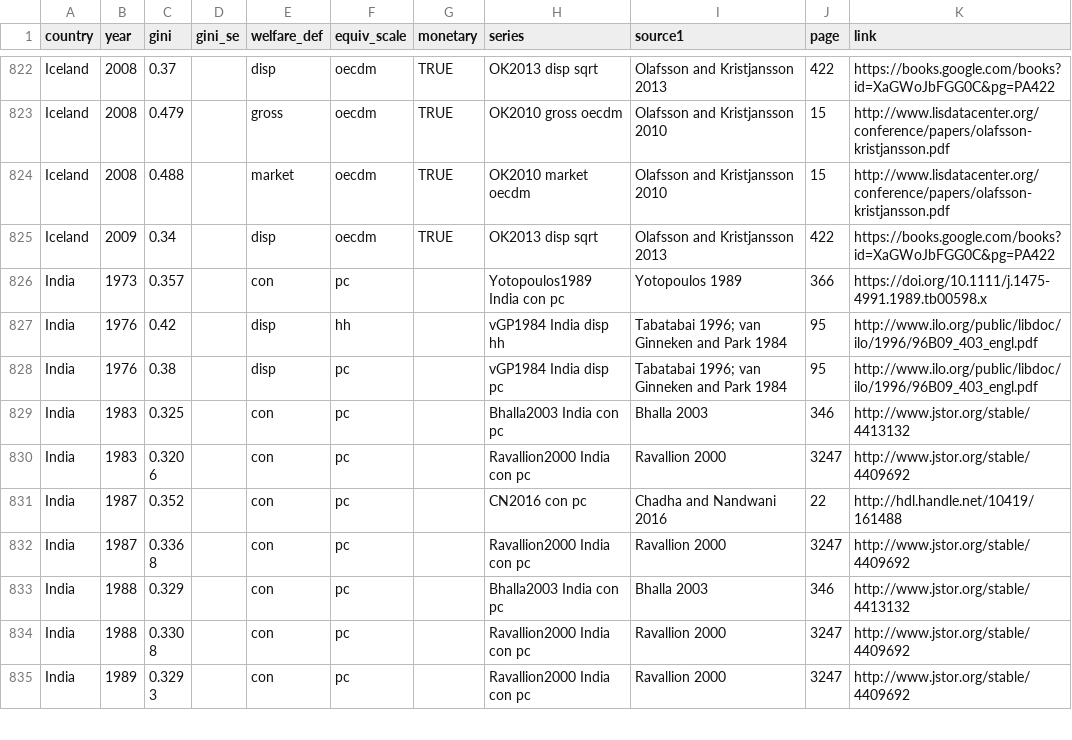
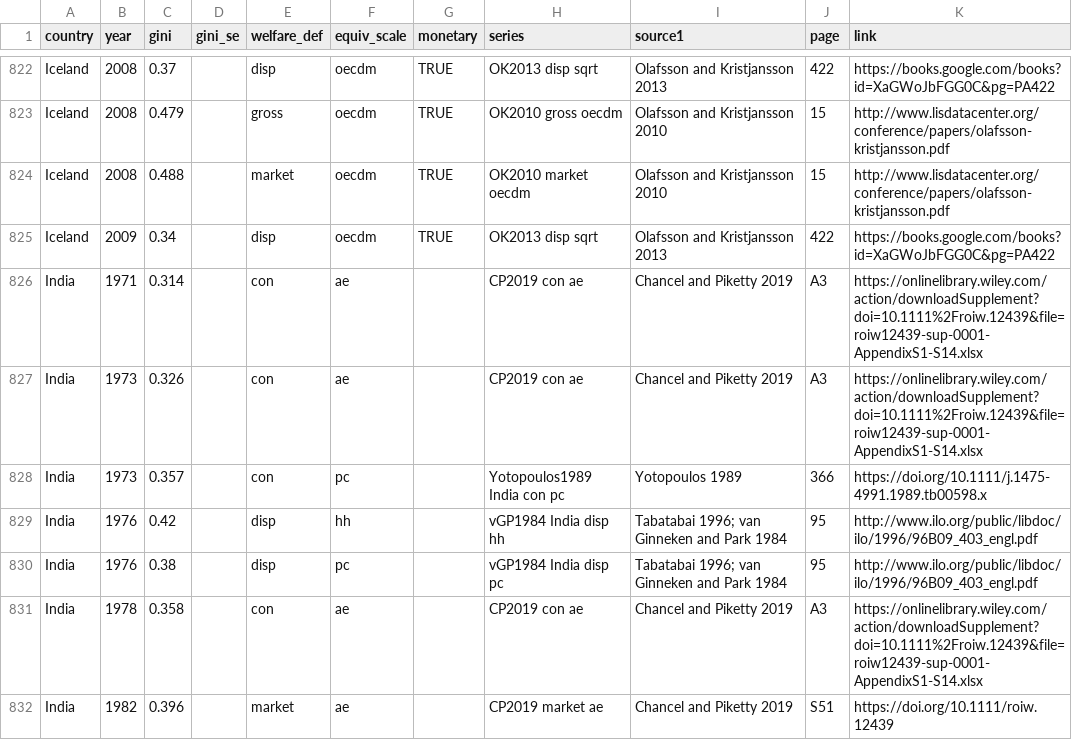
Before and after one commit to fsolt/swiid, a CSV file: data-raw/fs_added_data.csv, drawn as a sheet; only a part is shown, gaps mark what is left out; the shorter side is filled out with more unchanged rows; the diff covers the shown part only; the diff names each change by its address in the sheet, - before the commit and + after, or states it on an @@ line.

Commit message:
add CP2019 on India

```diff
--- a/data-raw/fs_added_data.csv
+++ b/data-raw/fs_added_data.csv
+row 826: India | 1971 | 0.314 |  | con | ae |  | CP2019 con ae | Chancel and Piketty 2019 | A3 | https://onlinelibrary.wiley.com/action/downloadSupplement?doi=10.1111%2Froiw.12439&file=roiw12439-sup-0001-AppendixS1-S14.xlsx
+row 827: India | 1973 | 0.326 |  | con | ae |  | CP2019 con ae | Chancel and Piketty 2019 | A3 | https://onlinelibrary.wiley.com/action/downloadSupplement?doi=10.1111%2Froiw.12439&file=roiw12439-sup-0001-AppendixS1-S14.xlsx
+row 831: India | 1978 | 0.358 |  | con | ae |  | CP2019 con ae | Chancel and Piketty 2019 | A3 | https://onlinelibrary.wiley.com/action/downloadSupplement?doi=10.1111%2Froiw.12439&file=roiw12439-sup-0001-AppendixS1-S14.xlsx
+row 832: India | 1982 | 0.396 |  | market | ae |  | CP2019 market ae | Chancel and Piketty 2019 | S51 | https://doi.org/10.1111/roiw.12439
```
Also changed, not shown: 9 added rows and 9 moved rows elsewhere in this file.
